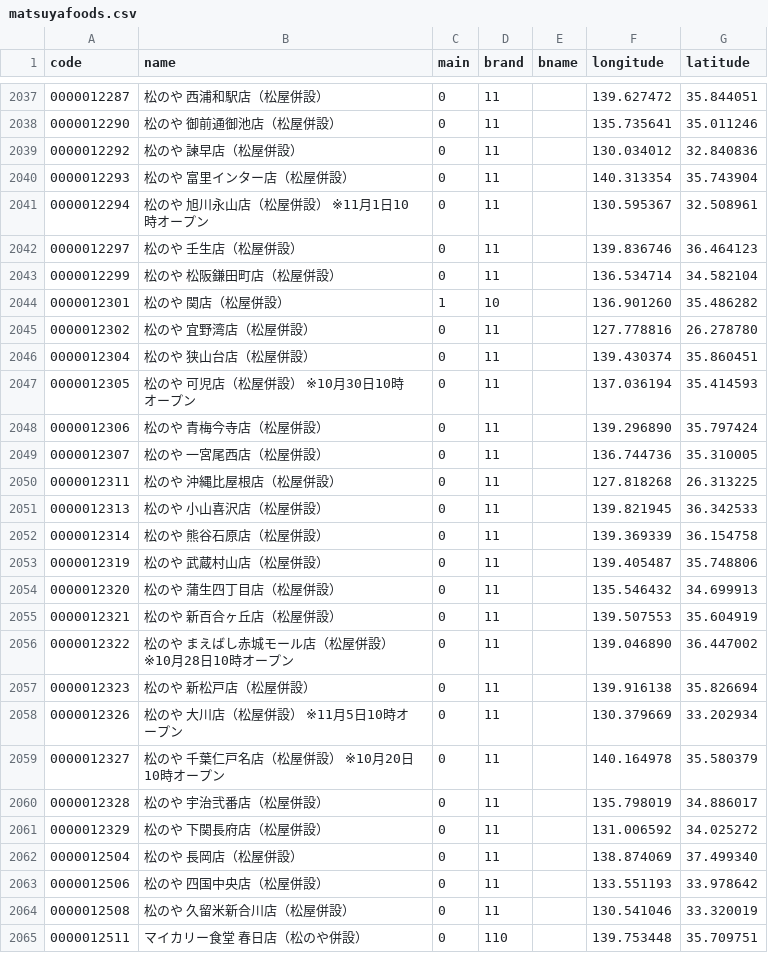
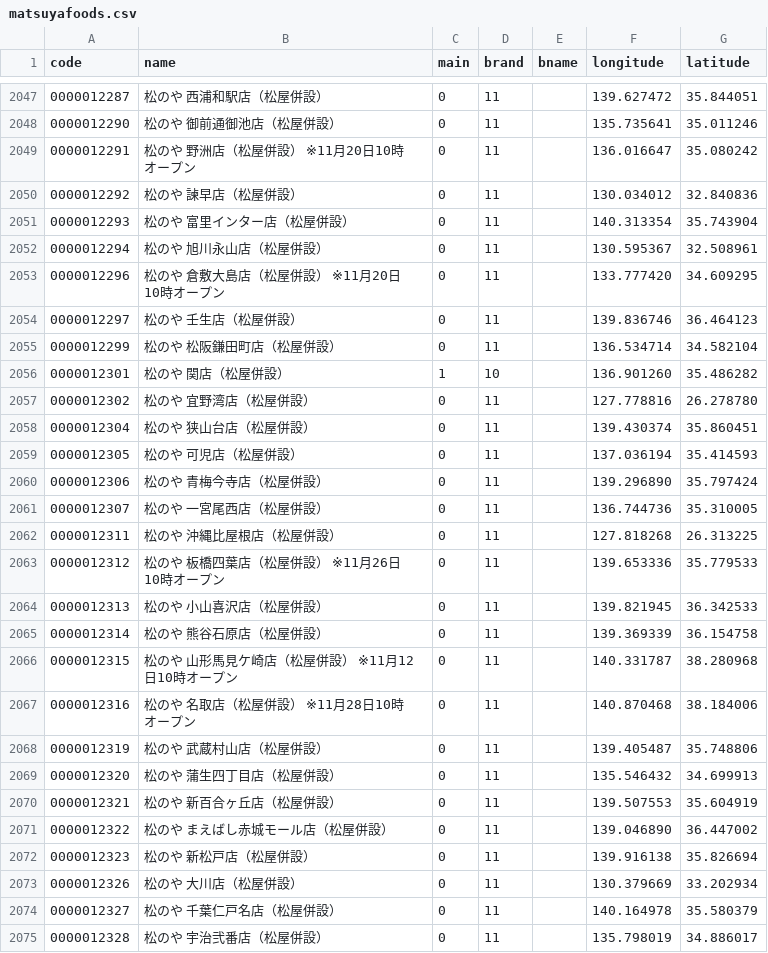
Before and after one commit to yykuso/matsuyafoodsmap, a CSV file: data/matsuyafoods.csv, drawn as a sheet; only a part is shown, gaps mark what is left out; the shorter side is filled out with more unchanged rows; the diff covers the shown part only.

```diff
--- a/data/matsuyafoods.csv
+++ b/data/matsuyafoods.csv
@@ -2038,5 +2048,7 @@ code,name,main,brand,bname,longitude,latitude
 0000012290,松のや 御前通御池店（松屋併設）,0,11,,135.735641,35.011246
+0000012291,松のや 野洲店（松屋併設） ※11月20日10時オープン,0,11,,136.016647,35.080242
 0000012292,松のや 諫早店（松屋併設）,0,11,,130.034012,32.840836
 0000012293,松のや 富里インター店（松屋併設）,0,11,,140.313354,35.743904
-0000012294,松のや 旭川永山店（松屋併設） ※11月1日10時オープン,0,11,,130.595367,32.508961
+0000012294,松のや 旭川永山店（松屋併設）,0,11,,130.595367,32.508961
+0000012296,松のや 倉敷大島店（松屋併設） ※11月20日10時オープン,0,11,,133.777420,34.609295
 0000012297,松のや 壬生店（松屋併設）,0,11,,139.836746,36.464123
@@ -2046,3 +2058,3 @@ code,name,main,brand,bname,longitude,latitude
 0000012304,松のや 狭山台店（松屋併設）,0,11,,139.430374,35.860451
-0000012305,松のや 可児店（松屋併設） ※10月30日10時オープン,0,11,,137.036194,35.414593
+0000012305,松のや 可児店（松屋併設）,0,11,,137.036194,35.414593
 0000012306,松のや 青梅今寺店（松屋併設）,0,11,,139.296890,35.797424
@@ -2050,4 +2062,7 @@ code,name,main,brand,bname,longitude,latitude
 0000012311,松のや 沖縄比屋根店（松屋併設）,0,11,,127.818268,26.313225
+0000012312,松のや 板橋四葉店（松屋併設） ※11月26日10時オープン,0,11,,139.653336,35.779533
 0000012313,松のや 小山喜沢店（松屋併設）,0,11,,139.821945,36.342533
 0000012314,松のや 熊谷石原店（松屋併設）,0,11,,139.369339,36.154758
+0000012315,松のや 山形馬見ケ崎店（松屋併設） ※11月12日10時オープン,0,11,,140.331787,38.280968
+0000012316,松のや 名取店（松屋併設） ※11月28日10時オープン,0,11,,140.870468,38.184006
 0000012319,松のや 武蔵村山店（松屋併設）,0,11,,139.405487,35.748806
@@ -2055,6 +2070,6 @@ code,name,main,brand,bname,longitude,latitude
 0000012321,松のや 新百合ヶ丘店（松屋併設）,0,11,,139.507553,35.604919
-0000012322,松のや まえばし赤城モール店（松屋併設） ※10月28日10時オープン,0,11,,139.046890,36.447002
+0000012322,松のや まえばし赤城モール店（松屋併設）,0,11,,139.046890,36.447002
 0000012323,松のや 新松戸店（松屋併設）,0,11,,139.916138,35.826694
-0000012326,松のや 大川店（松屋併設） ※11月5日10時オープン,0,11,,130.379669,33.202934
-0000012327,松のや 千葉仁戸名店（松屋併設） ※10月20日10時オープン,0,11,,140.164978,35.580379
+0000012326,松のや 大川店（松屋併設）,0,11,,130.379669,33.202934
+0000012327,松のや 千葉仁戸名店（松屋併設）,0,11,,140.164978,35.580379
 0000012328,松のや 宇治弐番店（松屋併設）,0,11,,135.798019,34.886017
```
Also changed, not shown: 12 added rows and 26 edited cells elsewhere in this file, data/ライスおかわり無料.csv.
